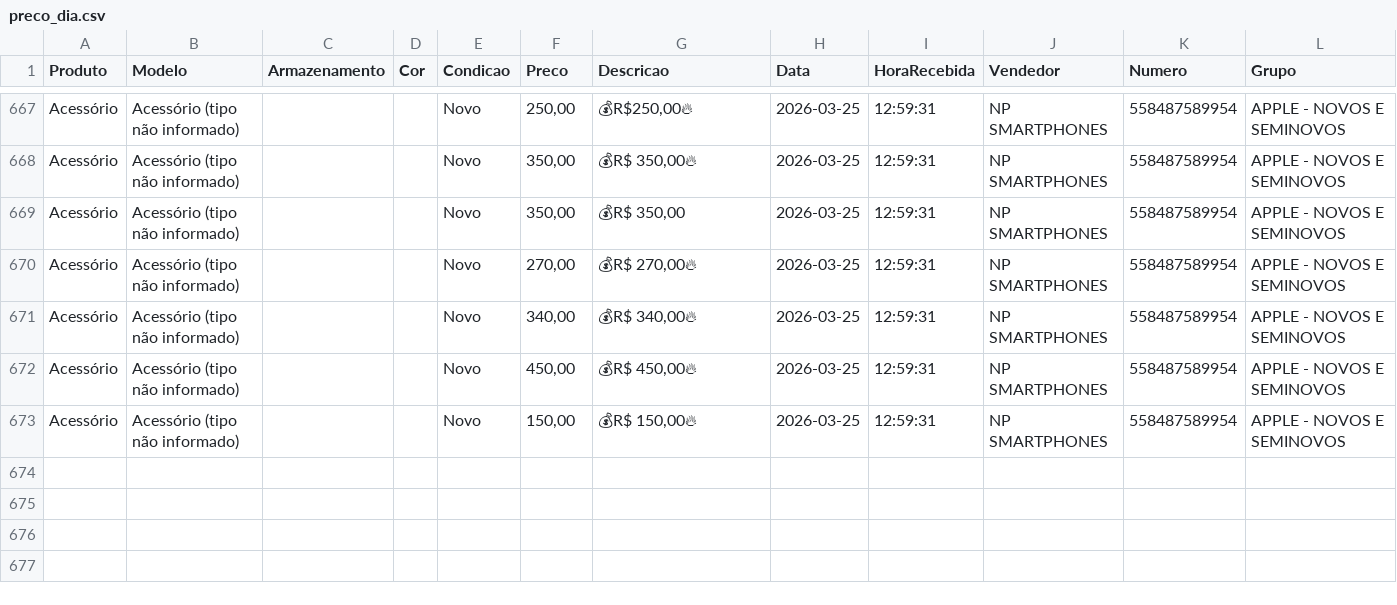
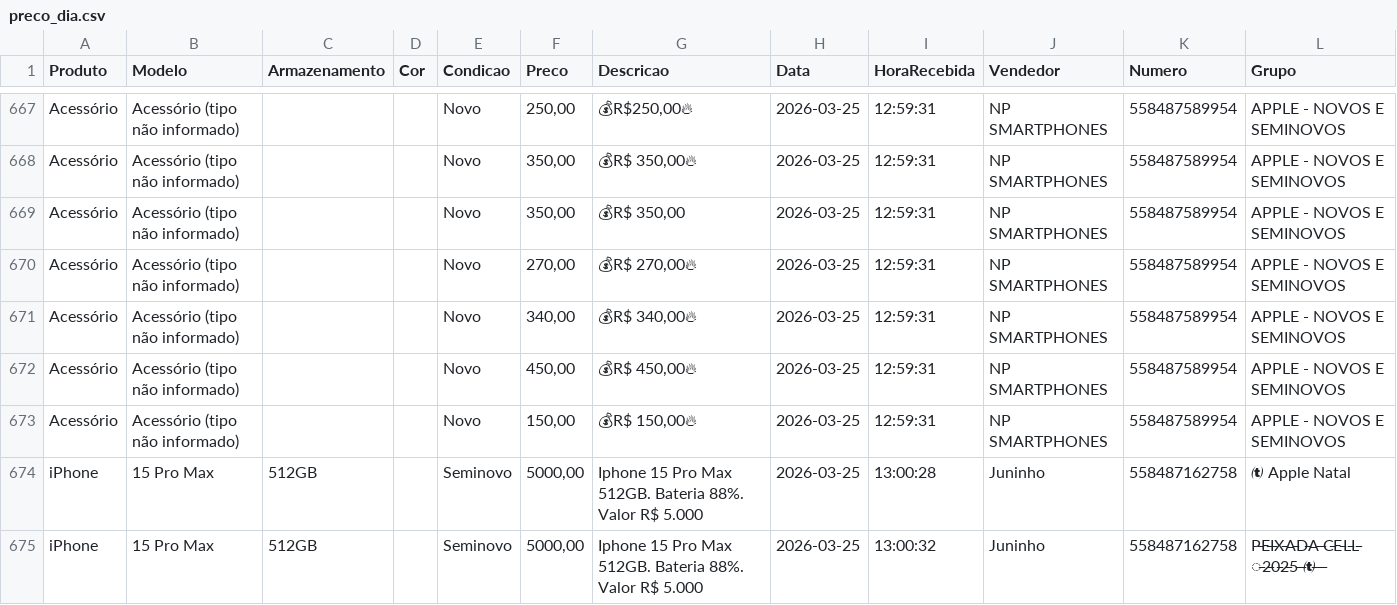
Before and after one commit to informark/Repository-name-relatorio-informark, a CSV file: preco_dia.csv, drawn as a sheet; only a part is shown, gaps mark what is left out.

```diff
--- a/preco_dia.csv
+++ b/preco_dia.csv
@@ -673 +673,3 @@ Produto,Modelo,Armazenamento,Cor,Condicao,Preco,Descricao,Data,HoraRecebida,Vend
 "Acessório","Acessório (tipo não informado)","","","Novo","150,00","💰R$ 150,00🔥","2026-03-25","12:59:31","NP SMARTPHONES","558487589954","APPLE - NOVOS E SEMINOVOS"
+"iPhone","15 Pro Max","512GB","","Seminovo","5000,00","Iphone 15 Pro Max 512GB. Bateria 88%. Valor R$ 5.000","2026-03-25","13:00:28","Juninho","558487162758"," Apple Natal"
+"iPhone","15 Pro Max","512GB","","Seminovo","5000,00","Iphone 15 Pro Max 512GB. Bateria 88%. Valor R$ 5.000","2026-03-25","13:00:32","Juninho","558487162758","P̶E̶I̶X̶A̶D̶A̶ ̶C̶E̶L̶L̶ ̶2̶0̶2̶5̶ ̶̶ ̶ ̶"
```
Also changed, not shown: 1 other file.
